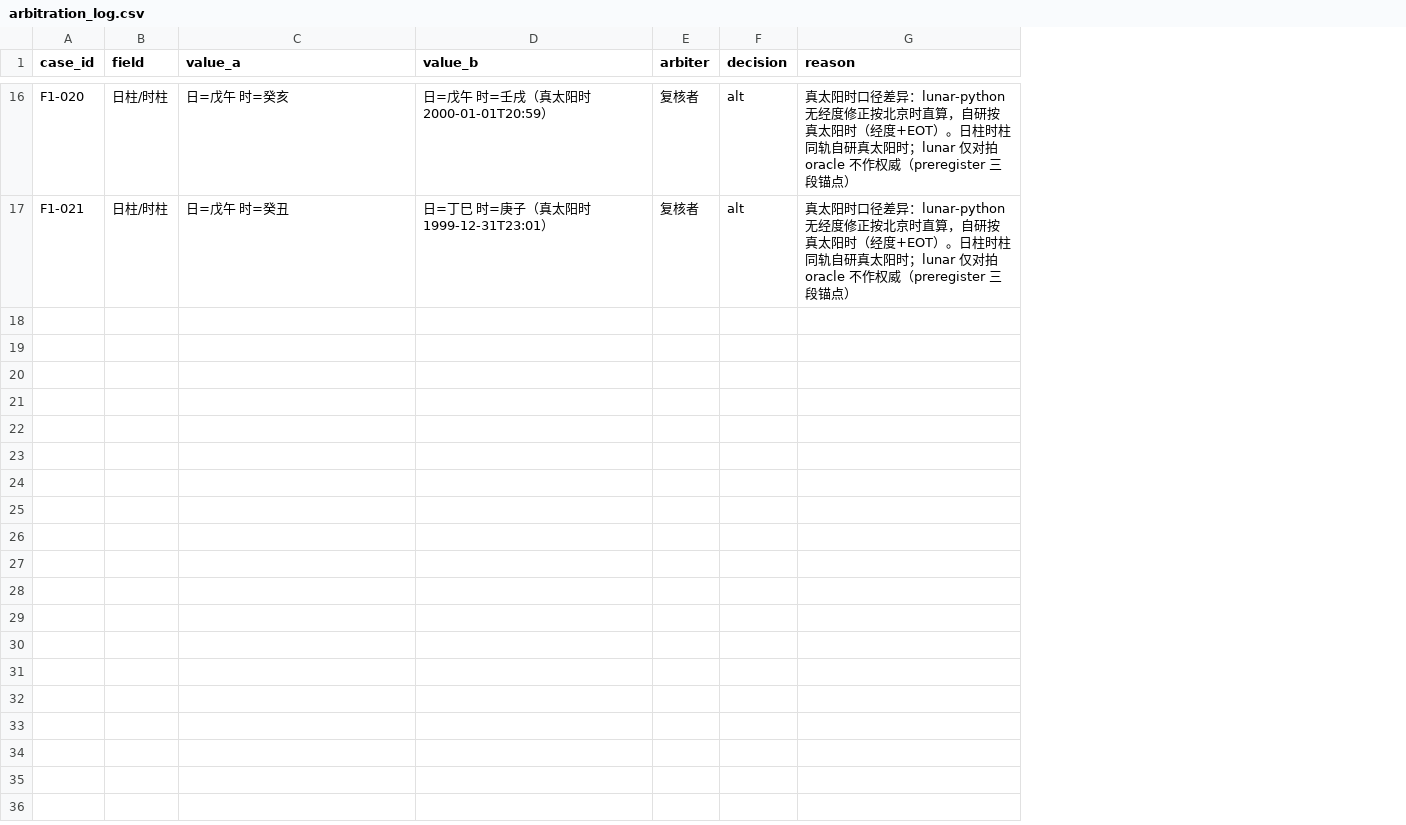
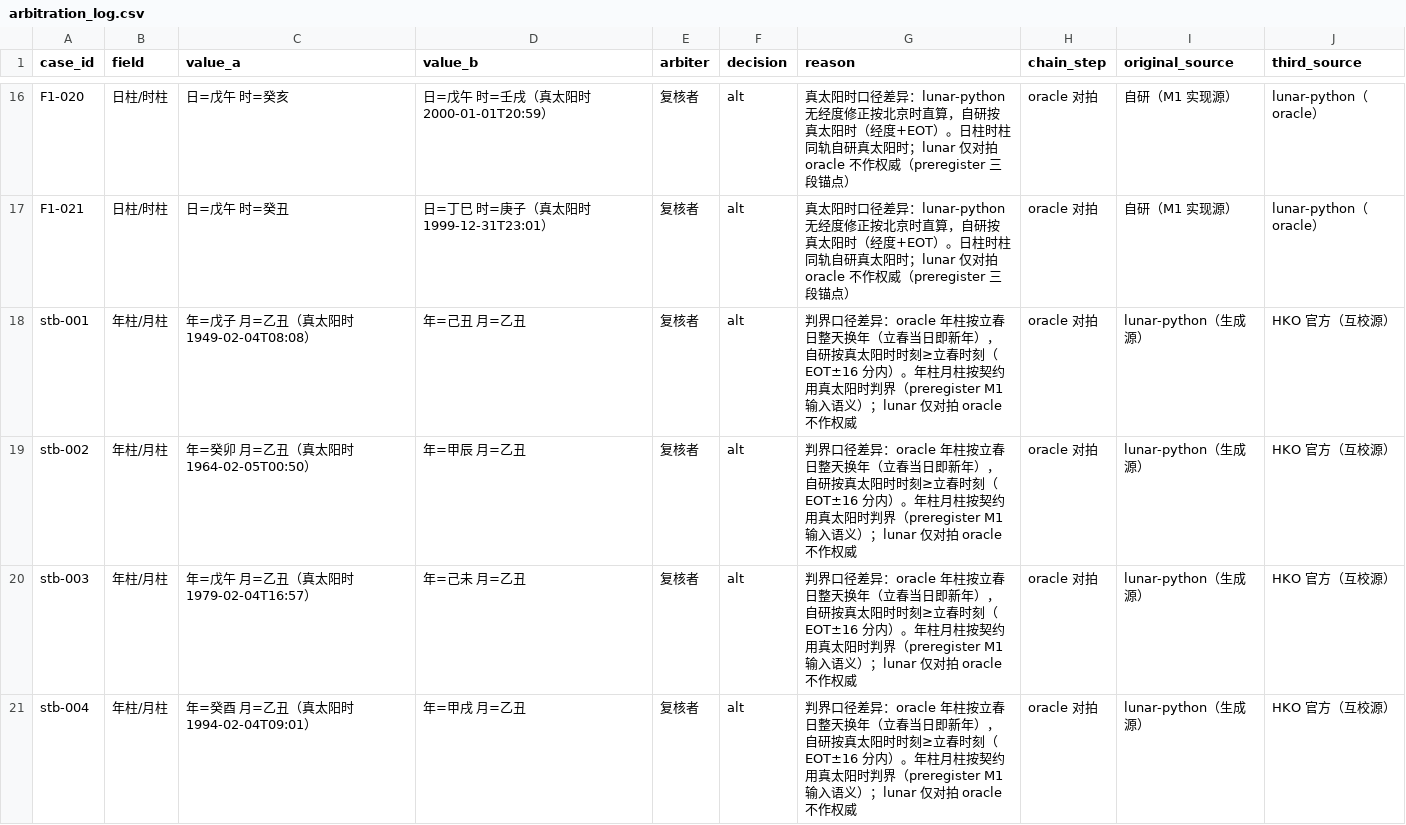
Before and after one commit to natalieboswinkln606-png/zhongguogushu, a CSV file: data/arbitration_log.csv, drawn as a sheet; only a part is shown, gaps mark what is left out; the diff covers the shown part only; the diff names each change by its address in the sheet, - before the commit and + after, or states it on an @@ line.

```diff
--- a/data/arbitration_log.csv
+++ b/data/arbitration_log.csv
+column H (chain_step), rows 16-17: oracle 对拍 | oracle 对拍
+column I (original_source), rows 16-17: 自研（M1 实现源） | 自研（M1 实现源）
+column J (third_source), rows 16-17: lunar-python（oracle） | lunar-python（oracle）
+row 18: stb-001 | 年柱/月柱 | 年=戊子 月=乙丑（真太阳时 1949-02-04T08:08） | 年=己丑 月=乙丑 | 复核者 | alt | 判界口径差异：oracle 年柱按立春日整天换年（立春当日即新年），自研按真太阳时时刻≥立春时刻（EOT±16 分内）。年柱月柱按契约用真太阳时判界（preregister M1 输入语义）；lunar 仅对拍 oracle 不作权威 | oracle 对拍 | lunar-python（生成源） | HKO 官方（互校源）
+row 19: stb-002 | 年柱/月柱 | 年=癸卯 月=乙丑（真太阳时 1964-02-05T00:50） | 年=甲辰 月=乙丑 | 复核者 | alt | 判界口径差异：oracle 年柱按立春日整天换年（立春当日即新年），自研按真太阳时时刻≥立春时刻（EOT±16 分内）。年柱月柱按契约用真太阳时判界（preregister M1 输入语义）；lunar 仅对拍 oracle 不作权威 | oracle 对拍 | lunar-python（生成源） | HKO 官方（互校源）
+row 20: stb-003 | 年柱/月柱 | 年=戊午 月=乙丑（真太阳时 1979-02-04T16:57） | 年=己未 月=乙丑 | 复核者 | alt | 判界口径差异：oracle 年柱按立春日整天换年（立春当日即新年），自研按真太阳时时刻≥立春时刻（EOT±16 分内）。年柱月柱按契约用真太阳时判界（preregister M1 输入语义）；lunar 仅对拍 oracle 不作权威 | oracle 对拍 | lunar-python（生成源） | HKO 官方（互校源）
+row 21: stb-004 | 年柱/月柱 | 年=癸酉 月=乙丑（真太阳时 1994-02-04T09:01） | 年=甲戌 月=乙丑 | 复核者 | alt | 判界口径差异：oracle 年柱按立春日整天换年（立春当日即新年），自研按真太阳时时刻≥立春时刻（EOT±16 分内）。年柱月柱按契约用真太阳时判界（preregister M1 输入语义）；lunar 仅对拍 oracle 不作权威 | oracle 对拍 | lunar-python（生成源） | HKO 官方（互校源）
```
Also changed, not shown: 3 added rows elsewhere in this file, report/boundary_cases.csv, 3 other files.
